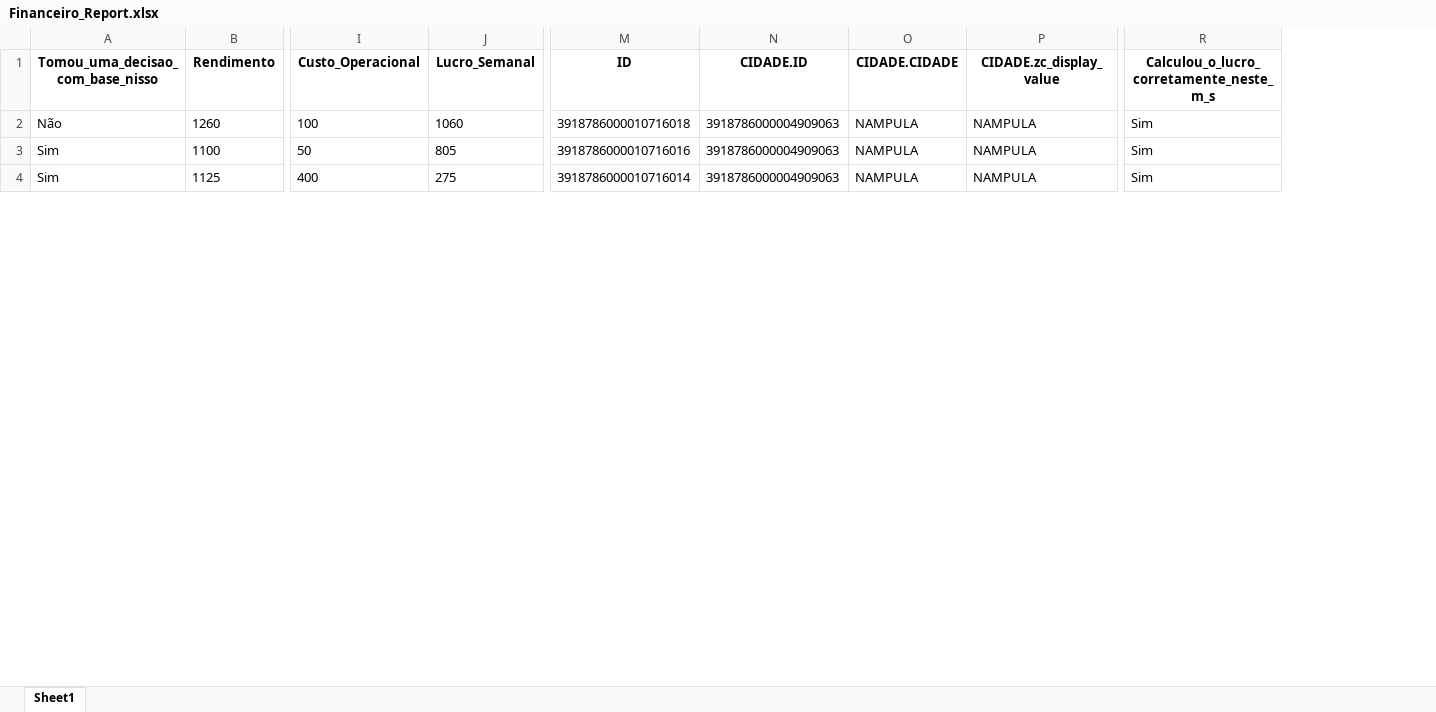
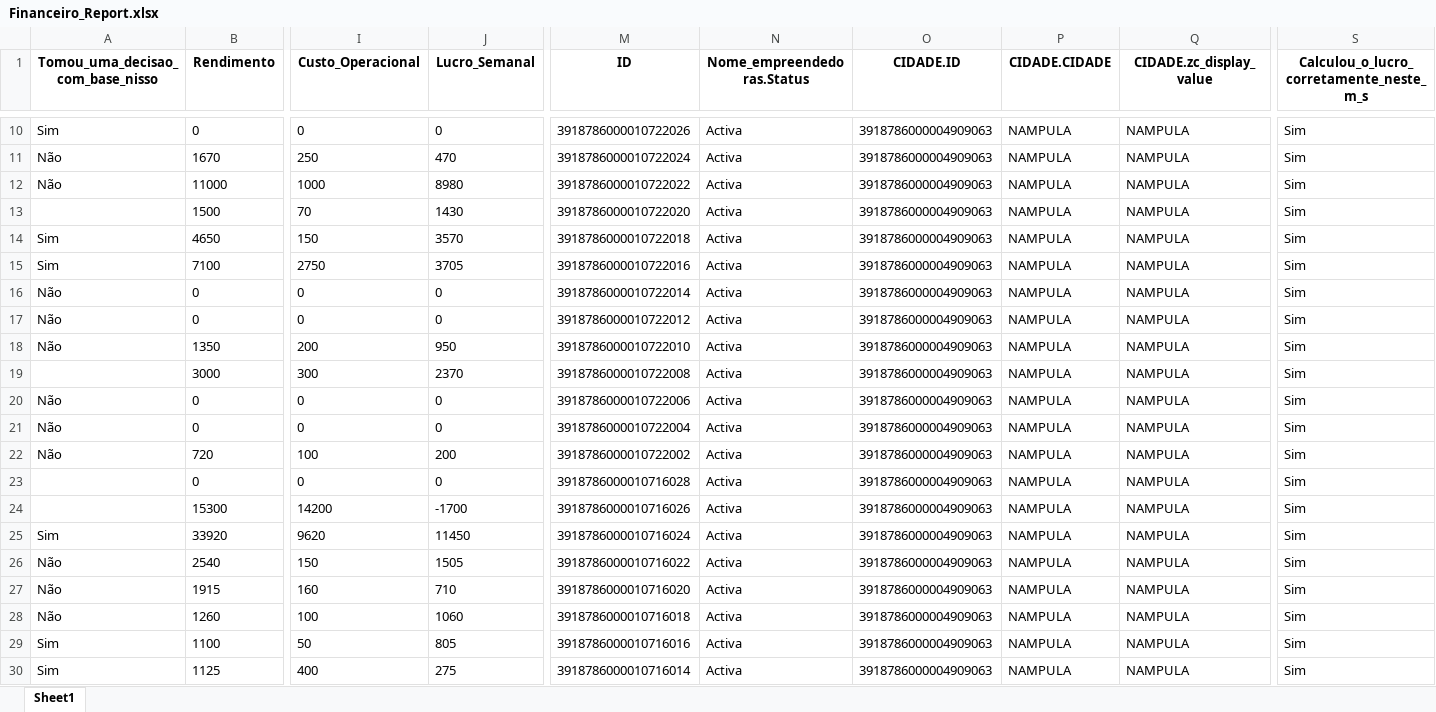
Before and after one commit to muvamis/dash_pam_verde_c3_2026, an Excel workbook: Financeiro_Report.xlsx, sheet Sheet1, drawn as a sheet; only a part is shown, gaps mark what is left out; values as stored, in another font and other column widths than the file's, no borders; rows hold the shown columns only; the diff covers the shown part only; the diff names each change by its address in the sheet, - before the commit and + after, or states it on an @@ line.

```diff
--- a/Financeiro_Report.xlsx (sheet Sheet1)
+++ b/Financeiro_Report.xlsx (sheet Sheet1)
+column N (Nome_empreendedoras.Status), rows 28-30: all Activa
+row 10: Sim | 0 | 0 | 0 | 3918786000010722026 | Activa | 3918786000004909063 | NAMPULA | NAMPULA | Sim
+row 11: Não | 1670 | 250 | 470 | 3918786000010722024 | Activa | 3918786000004909063 | NAMPULA | NAMPULA | Sim
+row 12: Não | 11000 | 1000 | 8980 | 3918786000010722022 | Activa | 3918786000004909063 | NAMPULA | NAMPULA | Sim
+row 13:  | 1500 | 70 | 1430 | 3918786000010722020 | Activa | 3918786000004909063 | NAMPULA | NAMPULA | Sim
+row 14: Sim | 4650 | 150 | 3570 | 3918786000010722018 | Activa | 3918786000004909063 | NAMPULA | NAMPULA | Sim
+row 15: Sim | 7100 | 2750 | 3705 | 3918786000010722016 | Activa | 3918786000004909063 | NAMPULA | NAMPULA | Sim
+row 16: Não | 0 | 0 | 0 | 3918786000010722014 | Activa | 3918786000004909063 | NAMPULA | NAMPULA | Sim
+row 17: Não | 0 | 0 | 0 | 3918786000010722012 | Activa | 3918786000004909063 | NAMPULA | NAMPULA | Sim
+row 18: Não | 1350 | 200 | 950 | 3918786000010722010 | Activa | 3918786000004909063 | NAMPULA | NAMPULA | Sim
+row 19:  | 3000 | 300 | 2370 | 3918786000010722008 | Activa | 3918786000004909063 | NAMPULA | NAMPULA | Sim
+row 20: Não | 0 | 0 | 0 | 3918786000010722006 | Activa | 3918786000004909063 | NAMPULA | NAMPULA | Sim
+row 21: Não | 0 | 0 | 0 | 3918786000010722004 | Activa | 3918786000004909063 | NAMPULA | NAMPULA | Sim
+row 22: Não | 720 | 100 | 200 | 3918786000010722002 | Activa | 3918786000004909063 | NAMPULA | NAMPULA | Sim
+row 23:  | 0 | 0 | 0 | 3918786000010716028 | Activa | 3918786000004909063 | NAMPULA | NAMPULA | Sim
+row 24:  | 15300 | 14200 | -1700 | 3918786000010716026 | Activa | 3918786000004909063 | NAMPULA | NAMPULA | Sim
+row 25: Sim | 33920 | 9620 | 11450 | 3918786000010716024 | Activa | 3918786000004909063 | NAMPULA | NAMPULA | Sim
+row 26: Não | 2540 | 150 | 1505 | 3918786000010716022 | Activa | 3918786000004909063 | NAMPULA | NAMPULA | Sim
+row 27: Não | 1915 | 160 | 710 | 3918786000010716020 | Activa | 3918786000004909063 | NAMPULA | NAMPULA | Sim
```
Also changed, not shown: 8 added rows elsewhere in this sheet, EMPREENDEDORAS_PAM_VERDE_C3_2026.xlsx, Presencas_colectivas.xlsx, 3 other files.
